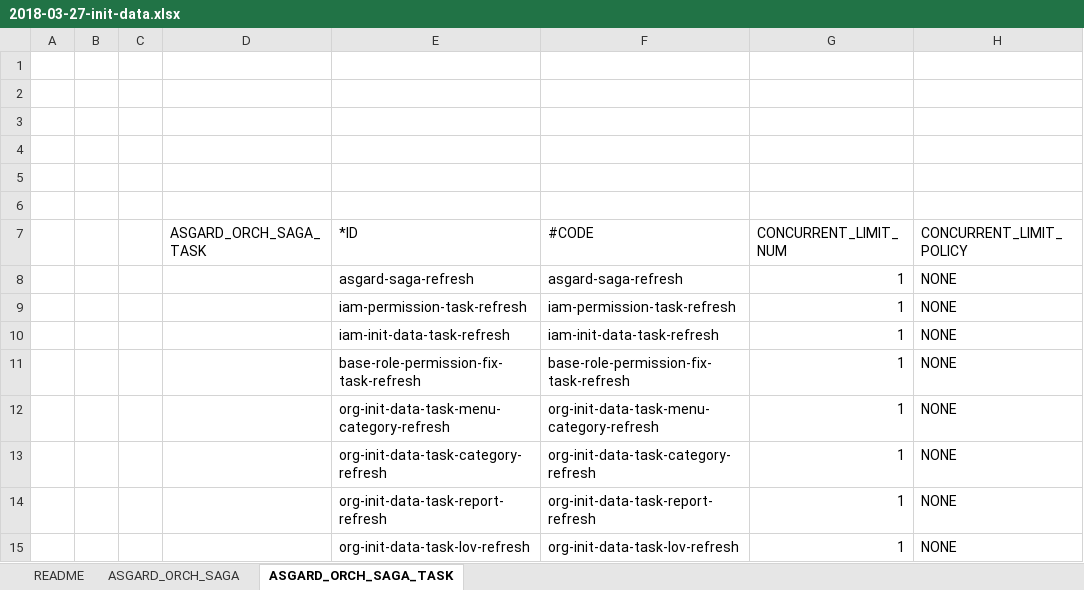
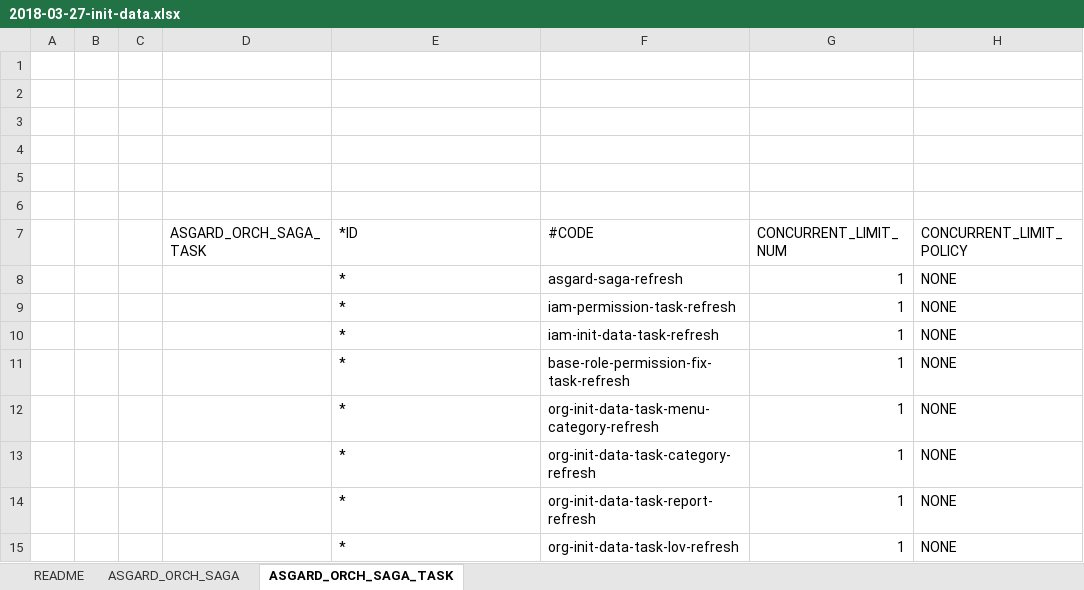
Before and after one commit to open-hand/choerodon-asgard, an Excel workbook: src/main/resources/script/db/init-data/asgard_service/asgard_service/2018-03-27-init-data.xlsx, sheet ASGARD_ORCH_SAGA_TASK, drawn as a sheet; only a part is shown; values as stored, in another font and other column widths than the file's, no borders; the diff names each change by its address in the sheet, - before the commit and + after, or states it on an @@ line.

Commit message:
[FIX] 修改excel主键的值

```diff
--- a/src/main/resources/script/db/init-data/asgard_service/asgard_service/2018-03-27-init-data.xlsx (sheet ASGARD_ORCH_SAGA_TASK)
+++ b/src/main/resources/script/db/init-data/asgard_service/asgard_service/2018-03-27-init-data.xlsx (sheet ASGARD_ORCH_SAGA_TASK)
-E8 (*ID): asgard-saga-refresh
+E8 (*ID): *
-E9 (*ID): iam-permission-task-refresh
+E9 (*ID): *
-E10 (*ID): iam-init-data-task-refresh
+E10 (*ID): *
-E11 (*ID): base-role-permission-fix-task-refresh
+E11 (*ID): *
-E12 (*ID): org-init-data-task-menu-category-refresh
+E12 (*ID): *
-E13 (*ID): org-init-data-task-category-refresh
+E13 (*ID): *
-E14 (*ID): org-init-data-task-report-refresh
+E14 (*ID): *
-E15 (*ID): org-init-data-task-lov-refresh
+E15 (*ID): *
```
Also changed, not shown: sheet ASGARD_ORCH_SAGA.
